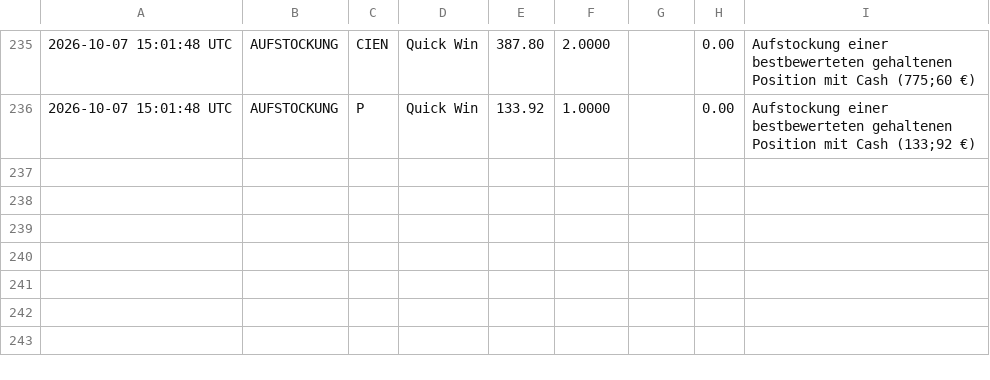
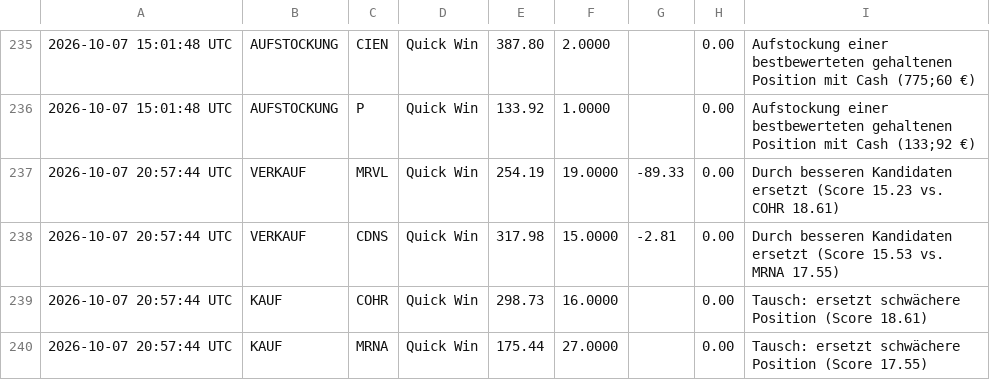
Before and after one commit to heyneca-stack/quantflow-dashboard, a CSV file: trade_log.csv, drawn as a sheet; only a part is shown, gaps mark what is left out; the diff names each change by its address in the sheet, - before the commit and + after, or states it on an @@ line.

```diff
--- a/trade_log.csv
+++ b/trade_log.csv
+row 237: 2026-10-07 20:57:44 UTC | VERKAUF | MRVL | Quick Win | 254.19 | 19.0000 | -89.33 | 0.00 | Durch besseren Kandidaten ersetzt (Score 15.23 vs. COHR 18.61)
+row 238: 2026-10-07 20:57:44 UTC | VERKAUF | CDNS | Quick Win | 317.98 | 15.0000 | -2.81 | 0.00 | Durch besseren Kandidaten ersetzt (Score 15.53 vs. MRNA 17.55)
+row 239: 2026-10-07 20:57:44 UTC | KAUF | COHR | Quick Win | 298.73 | 16.0000 |  | 0.00 | Tausch: ersetzt schwächere Position (Score 18.61)
+row 240: 2026-10-07 20:57:44 UTC | KAUF | MRNA | Quick Win | 175.44 | 27.0000 |  | 0.00 | Tausch: ersetzt schwächere Position (Score 17.55)
```
Also changed, not shown: portfolio_log.csv, 3 other files.
